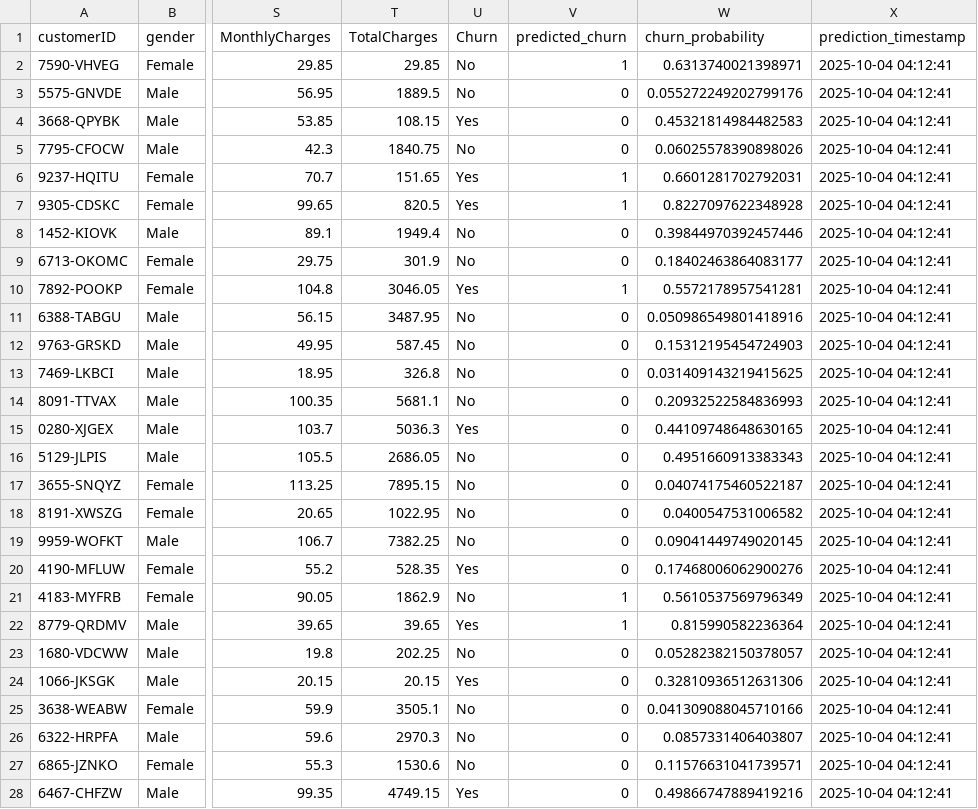
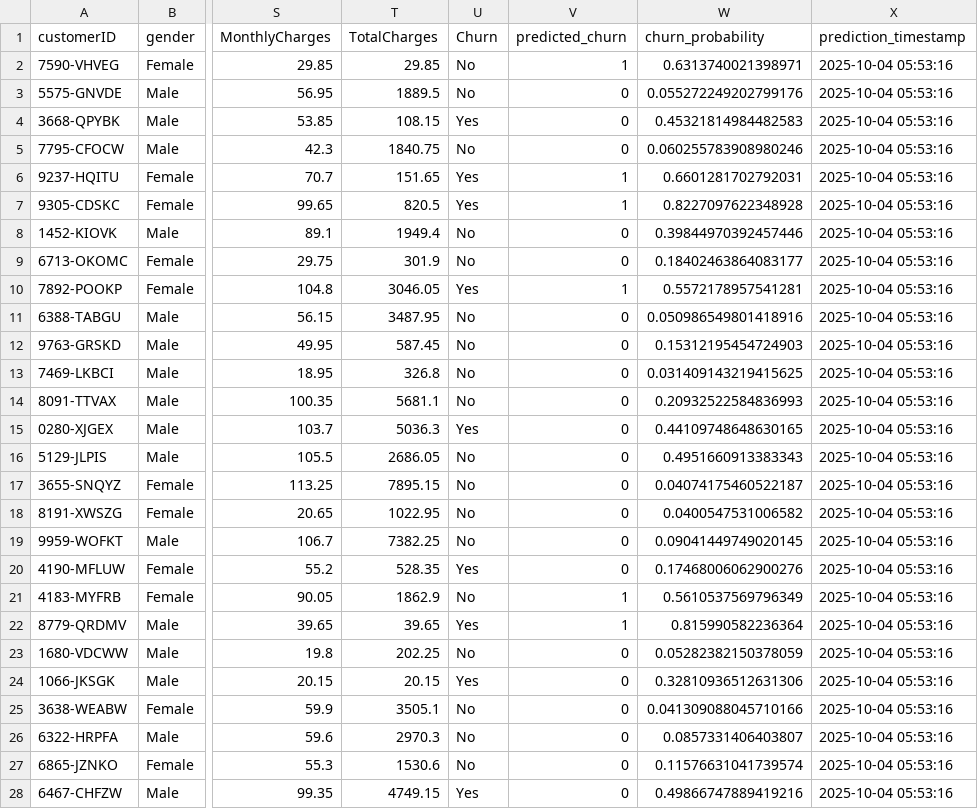
Before and after one commit to deaneeth/telco-churn-mlops-pipeline, a CSV file: artifacts/predictions/batch_preds.csv, drawn as a sheet; only a part is shown, gaps mark what is left out; the diff covers the shown part only; the diff names each change by its address in the sheet, - before the commit and + after, or states it on an @@ line.

```diff
--- a/artifacts/predictions/batch_preds.csv
+++ b/artifacts/predictions/batch_preds.csv
-X2:X28 (prediction_timestamp): 2025-10-04 04:12:41
+X2:X28 (prediction_timestamp): 2025-10-04 05:53:16
-W5 (churn_probability): 0.06025578390898026
+W5 (churn_probability): 0.060255783908980246
-W23 (churn_probability): 0.05282382150378057
+W23 (churn_probability): 0.05282382150378059
-W27 (churn_probability): 0.11576631041739571
+W27 (churn_probability): 0.11576631041739574
```
Also changed, not shown: 78 edited cells elsewhere in this file, 13 other files.
